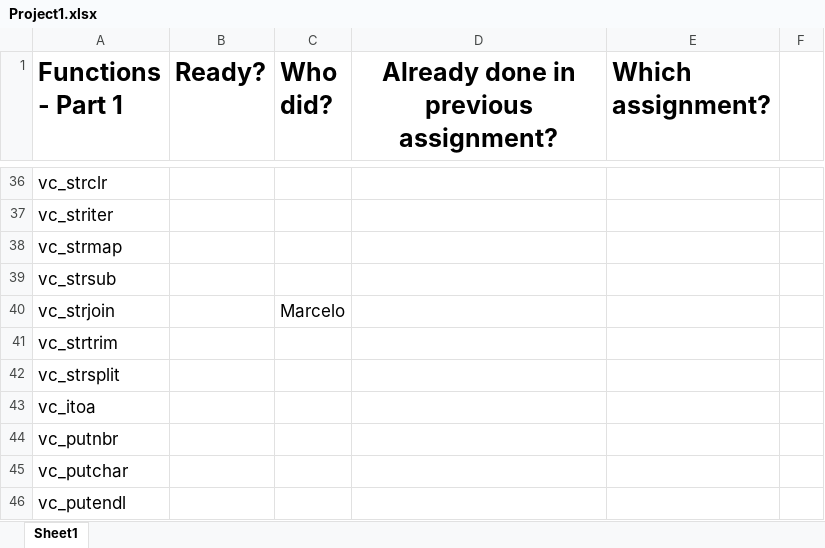
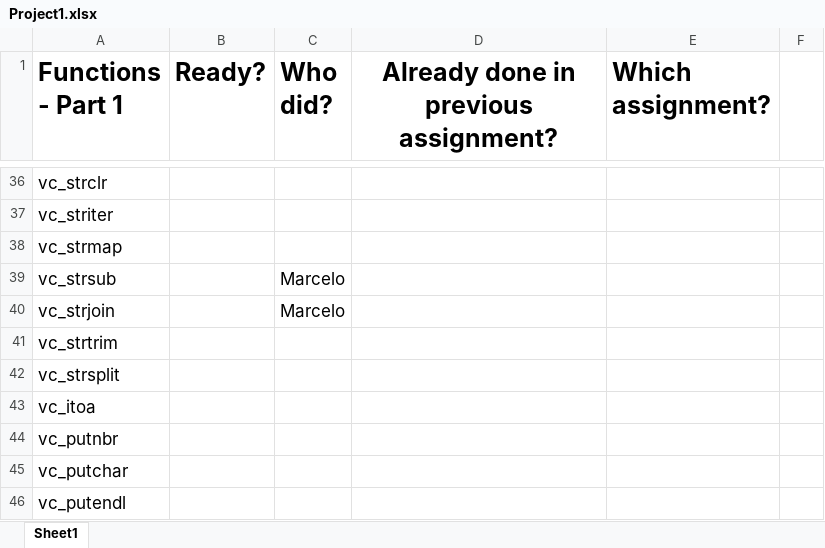
Before and after one commit to Mlongen/CProject, an Excel workbook: Project1.xlsx, sheet Sheet1, drawn as a sheet; only a part is shown, gaps mark what is left out; values as stored, in another font and other column widths than the file's, no borders; the diff names each change by its address in the sheet, - before the commit and + after, or states it on an @@ line.

```diff
--- a/Project1.xlsx (sheet Sheet1)
+++ b/Project1.xlsx (sheet Sheet1)
-C39 (Who did?): (empty)
+C39 (Who did?): Marcelo
```
Also changed, not shown: 3 other files.
